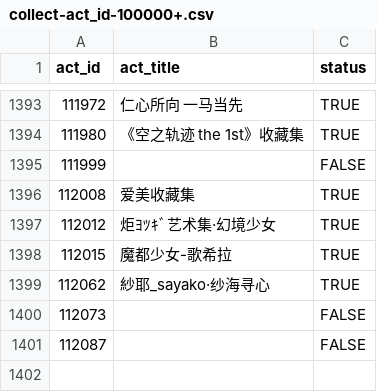
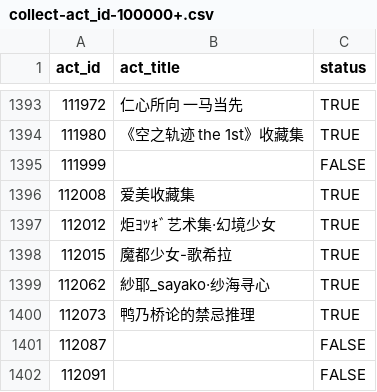
Before and after one commit to CaleyGoldue/bilibili-collections-archive, a CSV file: collect-act_id-100000+.csv, drawn as a sheet; only a part is shown, gaps mark what is left out.

Commit message:
Add files via upload

```diff
--- a/collect-act_id-100000+.csv
+++ b/collect-act_id-100000+.csv
@@ -1399,3 +1399,4 @@
 112062,紗耶_sayako·纱海寻心,TRUE
-112073,,FALSE
+112073,鸭乃桥论的禁忌推理,TRUE
 112087,,FALSE
+112091,,FALSE
```
